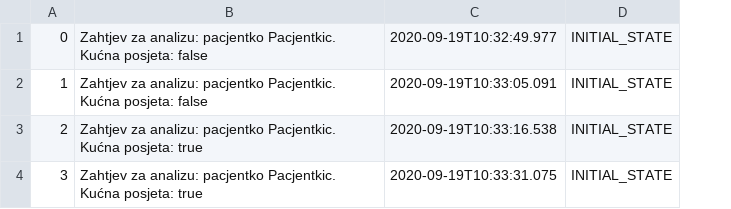
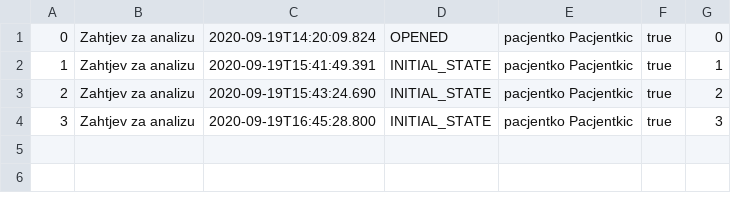
Before and after one commit to therealtgd/oop_project1, a CSV file: data/entites/notification.csv, drawn as a sheet; removed rows and columns are numbered as before the commit, all else as after; the diff names each change by its address in the sheet, - before the commit and + after, or states it on an @@ line.

```diff
--- a/data/entites/notification.csv
+++ b/data/entites/notification.csv
-column B, rows 1-4: Zahtjev za analizu: pacjentko Pacjentkic. Kućna posjeta: false | Zahtjev za analizu: pacjentko Pacjentkic. Kućna posjeta: false | Zahtjev za analizu: pacjentko Pacjentkic. Kućna posjeta: true | Zahtjev za analizu: pacjentko Pacjentkic. Kućna posjeta: true
-column C, rows 1-4: 2020-09-19T10:32:49.977 | 2020-09-19T10:33:05.091 | 2020-09-19T10:33:16.538 | 2020-09-19T10:33:31.075
+column B, rows 1-4: all Zahtjev za analizu
+column C, rows 1-4: 2020-09-19T14:20:09.824 | 2020-09-19T15:41:49.391 | 2020-09-19T15:43:24.690 | 2020-09-19T16:45:28.800
+column E, rows 1-4: all pacjentko Pacjentkic
+column F, rows 1-4: all true
+column G, rows 1-4: 0 | 1 | 2 | 3
-D1: INITIAL_STATE
+D1: OPENED
```
Also changed, not shown: data/entites/analysis.csv, data/users/medicalTechnician.csv, 28 other files.
